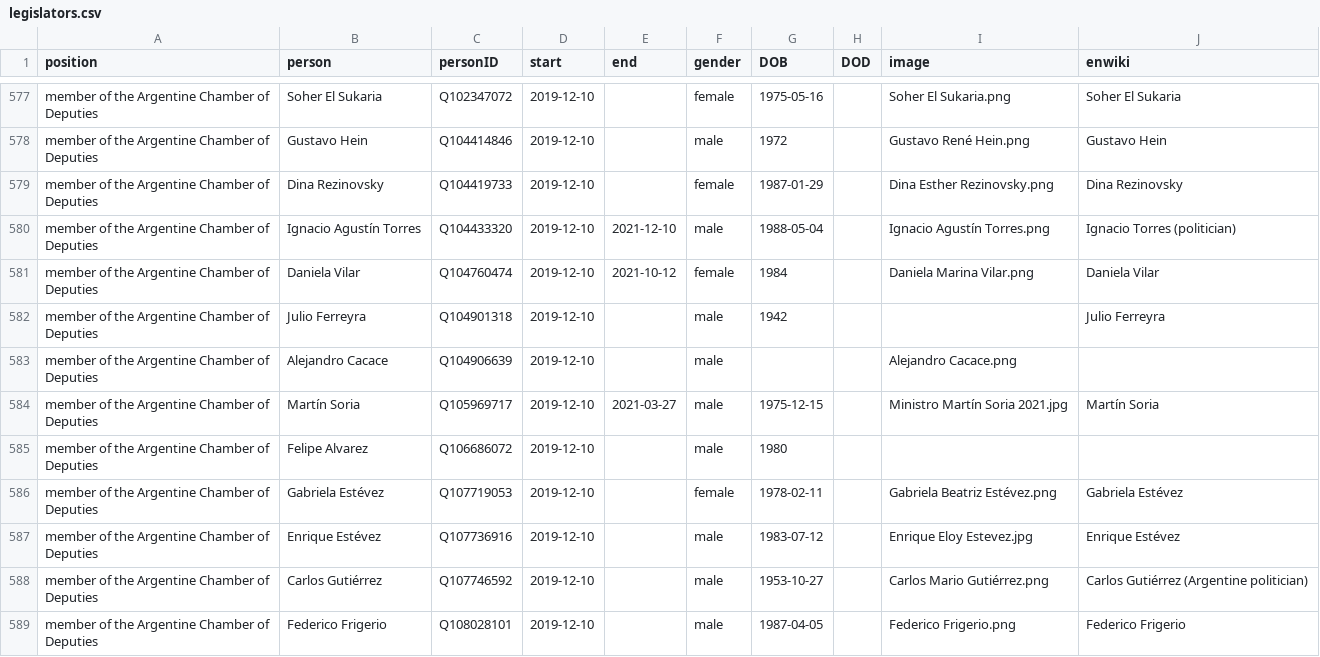
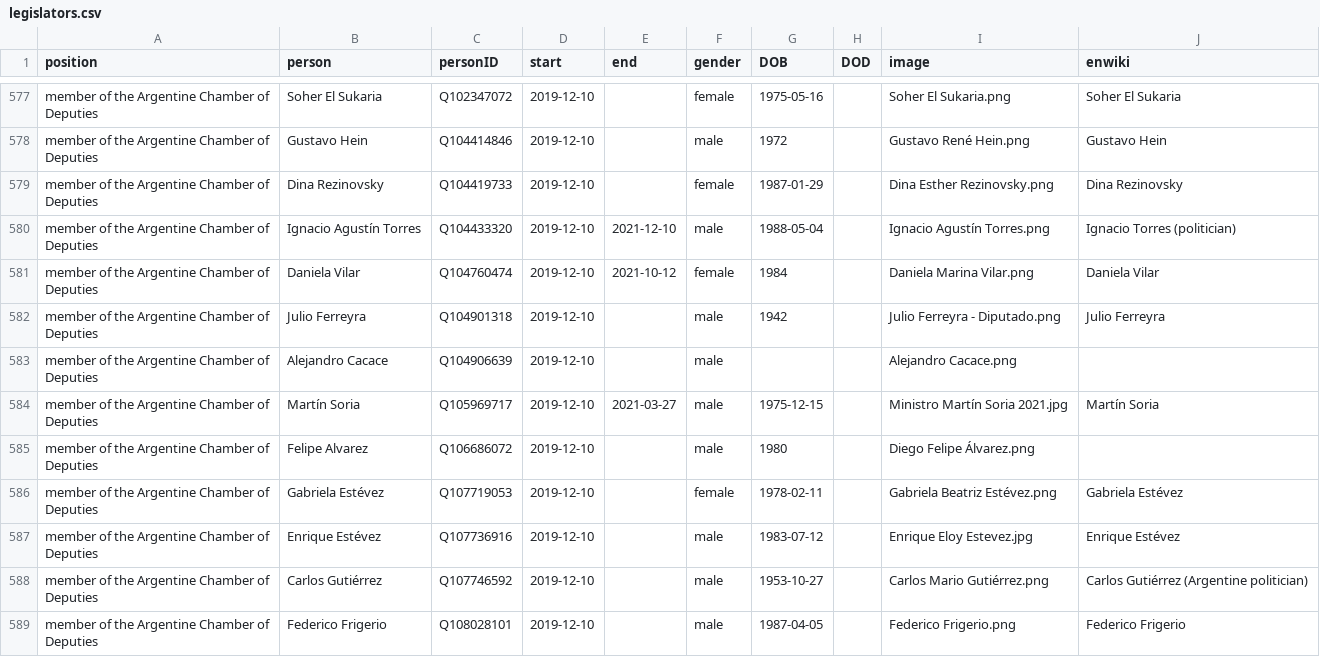
Before and after one commit to every-politician-scrapers/argentina-ministers, a CSV file: html/legislators.csv, drawn as a sheet; only a part is shown, gaps mark what is left out; the diff covers the shown part only.

```diff
--- a/html/legislators.csv
+++ b/html/legislators.csv
@@ -581,6 +581,6 @@ member of the Argentine Chamber of Deputies,Ignacio Agustín Torres,Q104433320,2
 member of the Argentine Chamber of Deputies,Daniela Vilar,Q104760474,2019-12-10,2021-10-12,female,1984,,Daniela Marina Vilar.png,Daniela Vilar
-member of the Argentine Chamber of Deputies,Julio Ferreyra,Q104901318,2019-12-10,,male,1942,,,Julio Ferreyra
+member of the Argentine Chamber of Deputies,Julio Ferreyra,Q104901318,2019-12-10,,male,1942,,Julio Ferreyra - Diputado.png,Julio Ferreyra
 member of the Argentine Chamber of Deputies,Alejandro Cacace,Q104906639,2019-12-10,,male,,,Alejandro Cacace.png,
 member of the Argentine Chamber of Deputies,Martín Soria,Q105969717,2019-12-10,2021-03-27,male,1975-12-15,,Ministro Martín Soria 2021.jpg,Martín Soria
-member of the Argentine Chamber of Deputies,Felipe Alvarez,Q106686072,2019-12-10,,male,1980,,,
+member of the Argentine Chamber of Deputies,Felipe Alvarez,Q106686072,2019-12-10,,male,1980,,Diego Felipe Álvarez.png,
 member of the Argentine Chamber of Deputies,Gabriela Estévez,Q107719053,2019-12-10,,female,1978-02-11,,Gabriela Beatriz Estévez.png,Gabriela Estévez
```
Also changed, not shown: 5 added rows and 62 edited cells elsewhere in this file.
